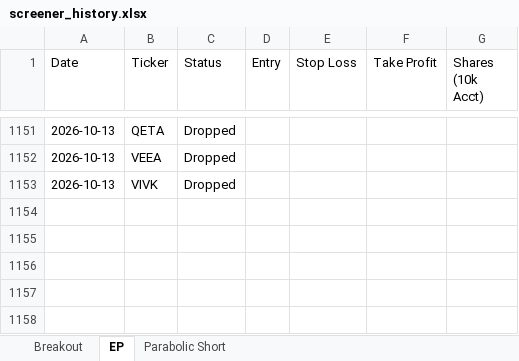
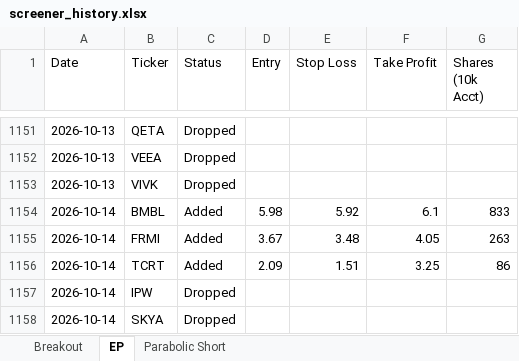
Before and after one commit to petarpanchev-lgtm/bug-free-umbrella, an Excel workbook: screener_history.xlsx, sheet EP, drawn as a sheet; only a part is shown, gaps mark what is left out; values as stored, in another font and other column widths than the file's, no borders; the diff names each change by its address in the sheet, - before the commit and + after, or states it on an @@ line.

```diff
--- a/screener_history.xlsx (sheet EP)
+++ b/screener_history.xlsx (sheet EP)
+row 1154: 2026-10-14 | BMBL | Added | 5.98 | 5.92 | 6.1 | 833
+row 1155: 2026-10-14 | FRMI | Added | 3.67 | 3.48 | 4.05 | 263
+row 1156: 2026-10-14 | TCRT | Added | 2.09 | 1.51 | 3.25 | 86
+row 1157: 2026-10-14 | IPW | Dropped
+row 1158: 2026-10-14 | SKYA | Dropped
```
Also changed, not shown: sheet Breakout.
